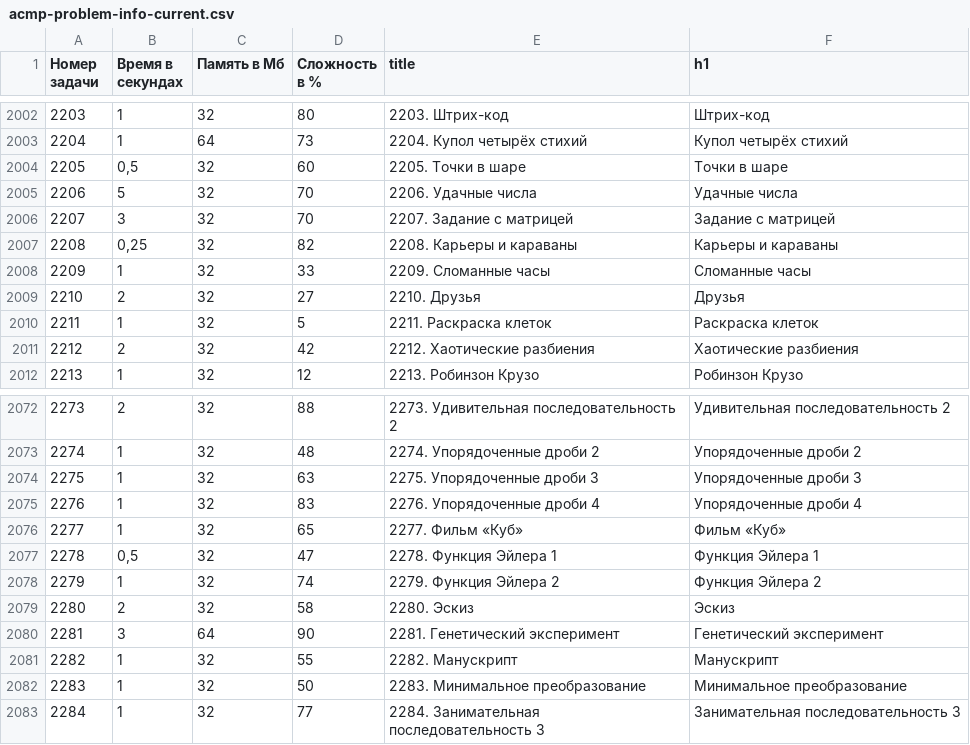
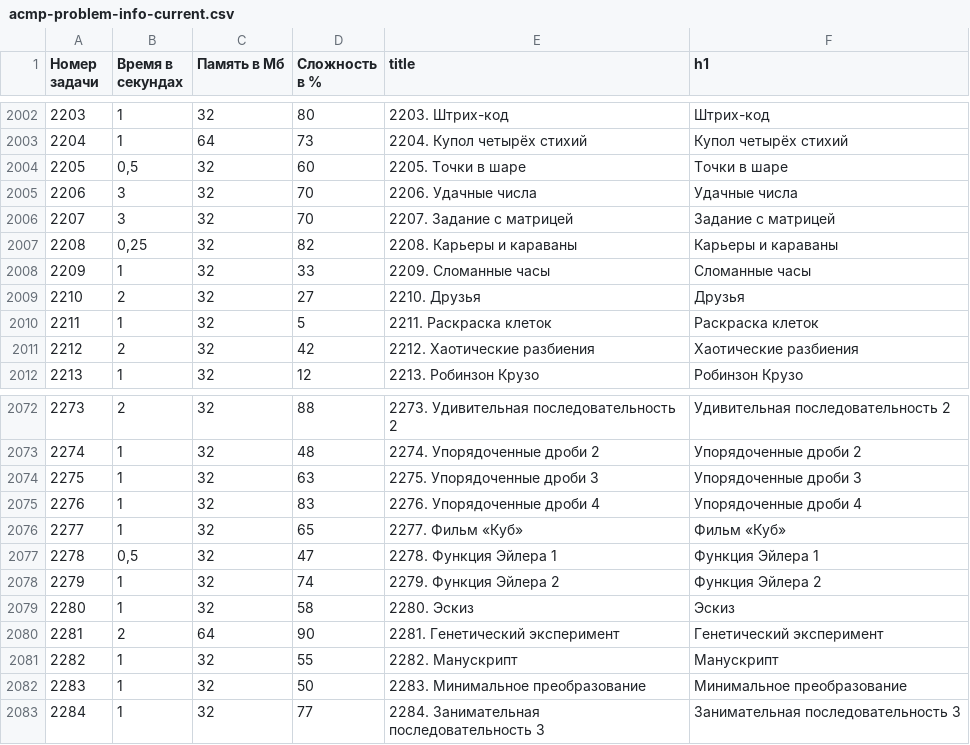
Before and after one commit to BorisMenshikov/acmp-problem-complexity-data, a CSV file: acmp-problem-info-current.csv, drawn as a sheet; only a part is shown, gaps mark what is left out.

```diff
--- a/acmp-problem-info-current.csv
+++ b/acmp-problem-info-current.csv
@@ -2004,3 +2004,3 @@
 2205,"0,5",32,60,2205. Точки в шаре,Точки в шаре
-2206,5,32,70,2206. Удачные числа,Удачные числа
+2206,3,32,70,2206. Удачные числа,Удачные числа
 2207,3,32,70,2207. Задание с матрицей,Задание с матрицей
@@ -2078,4 +2078,4 @@
 2279,1,32,74,2279. Функция Эйлера 2,Функция Эйлера 2
-2280,2,32,58,2280. Эскиз,Эскиз
-2281,3,64,90,2281. Генетический эксперимент,Генетический эксперимент
+2280,1,32,58,2280. Эскиз,Эскиз
+2281,2,64,90,2281. Генетический эксперимент,Генетический эксперимент
 2282,1,32,55,2282. Манускрипт,Манускрипт
```
Also changed, not shown: 1 other file.
